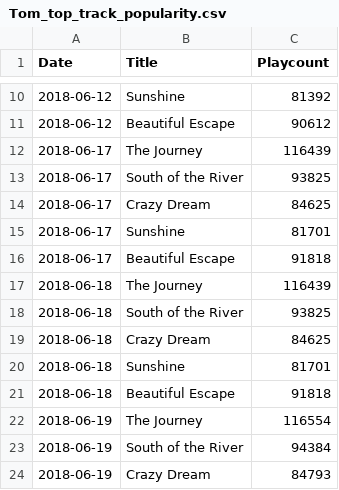
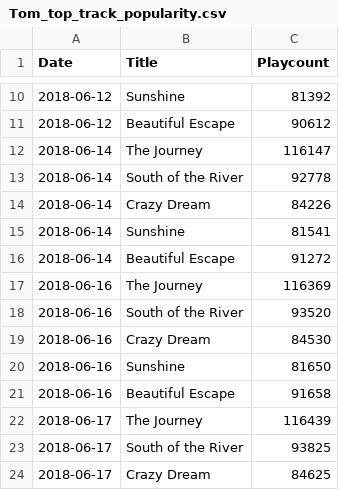
Before and after one commit to p-m-m-c/TM-dashb, a CSV file: Tom_top_track_popularity.csv, drawn as a sheet; only a part is shown, gaps mark what is left out; the shorter side is filled out with more unchanged rows.

Commit message:
Added old data from 'dev' branch

```diff
--- a/Tom_top_track_popularity.csv
+++ b/Tom_top_track_popularity.csv
@@ -11,2 +11,12 @@ Date,Title,Playcount
 2018-06-12,Beautiful Escape,90612
+2018-06-14,The Journey,116147
+2018-06-14,South of the River,92778
+2018-06-14,Crazy Dream,84226
+2018-06-14,Sunshine,81541
+2018-06-14,Beautiful Escape,91272
+2018-06-16,The Journey,116369
+2018-06-16,South of the River,93520
+2018-06-16,Crazy Dream,84530
+2018-06-16,Sunshine,81650
+2018-06-16,Beautiful Escape,91658
 2018-06-17,The Journey,116439
```
Also changed, not shown: 1 other file.
